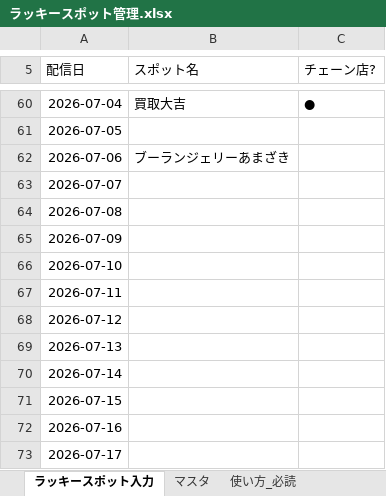
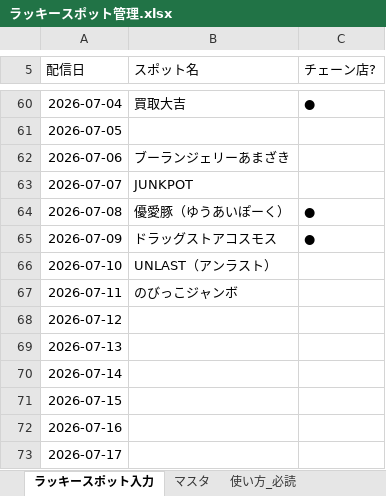
Before and after one commit to toyokawaguide/toyokawa-sns, an Excel workbook: uranai/data/ラッキースポット管理.xlsx, sheet ラッキースポット入力, drawn as a sheet; only a part is shown, gaps mark what is left out; values as stored, in another font and other column widths than the file's, no borders; the diff names each change by its address in the sheet, - before the commit and + after, or states it on an @@ line.

```diff
--- a/uranai/data/ラッキースポット管理.xlsx (sheet ラッキースポット入力)
+++ b/uranai/data/ラッキースポット管理.xlsx (sheet ラッキースポット入力)
-B63 (スポット名): (empty)
+B63 (スポット名): JUNKPOT
-B64 (スポット名): (empty)
+B64 (スポット名): 優愛豚（ゆうあいぽーく）
-C64:C65 (チェーン店?): (empty)
+C64:C65 (チェーン店?): ●
-B65 (スポット名): (empty)
+B65 (スポット名): ドラッグストアコスモス
-B66 (スポット名): (empty)
+B66 (スポット名): UNLAST（アンラスト）
-B67 (スポット名): (empty)
+B67 (スポット名): のびっこジャンボ
```
Also changed, not shown: uranai/data/生まれ年グループ.xlsx, uranai/data/町名グループ.xlsx.
